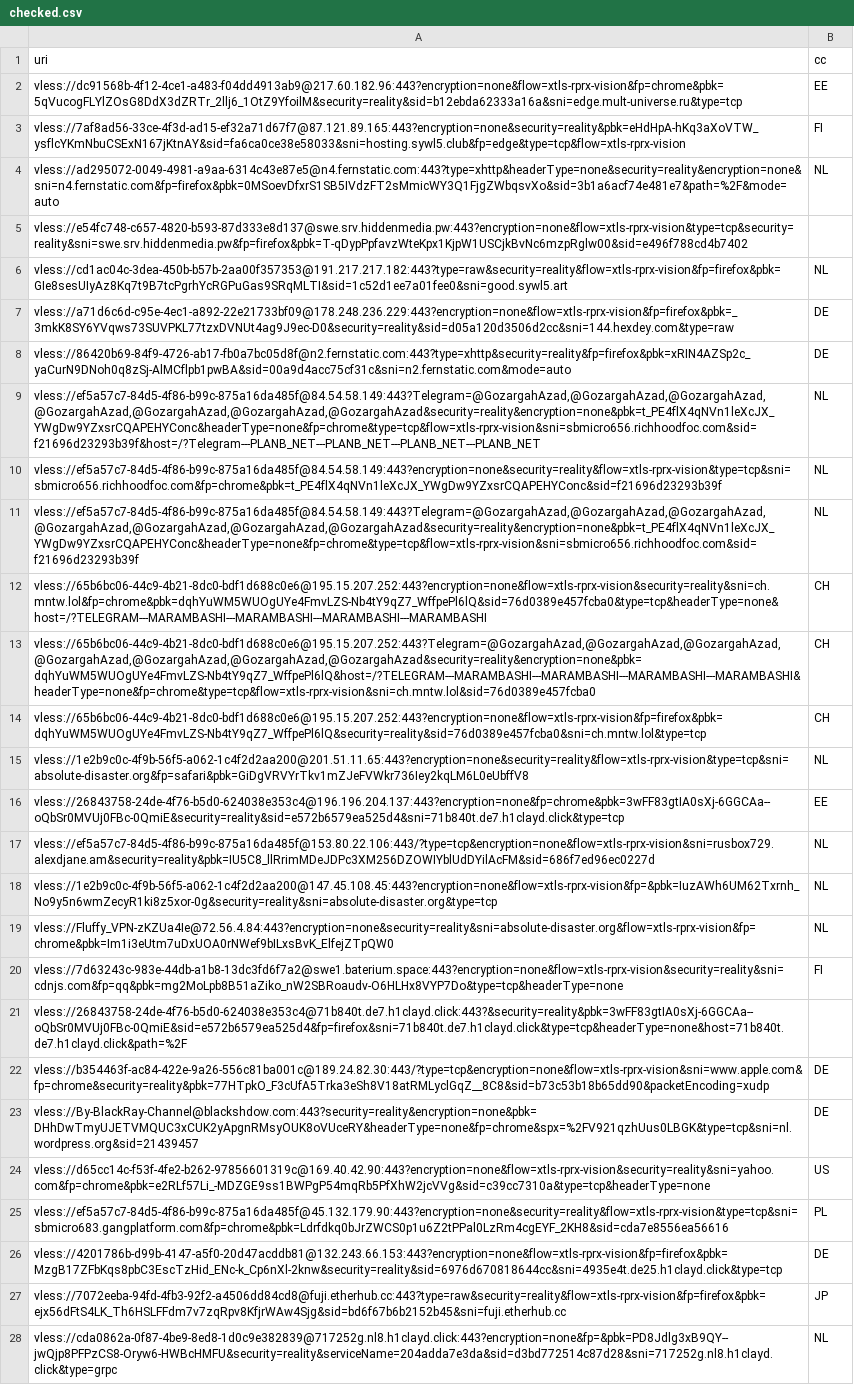
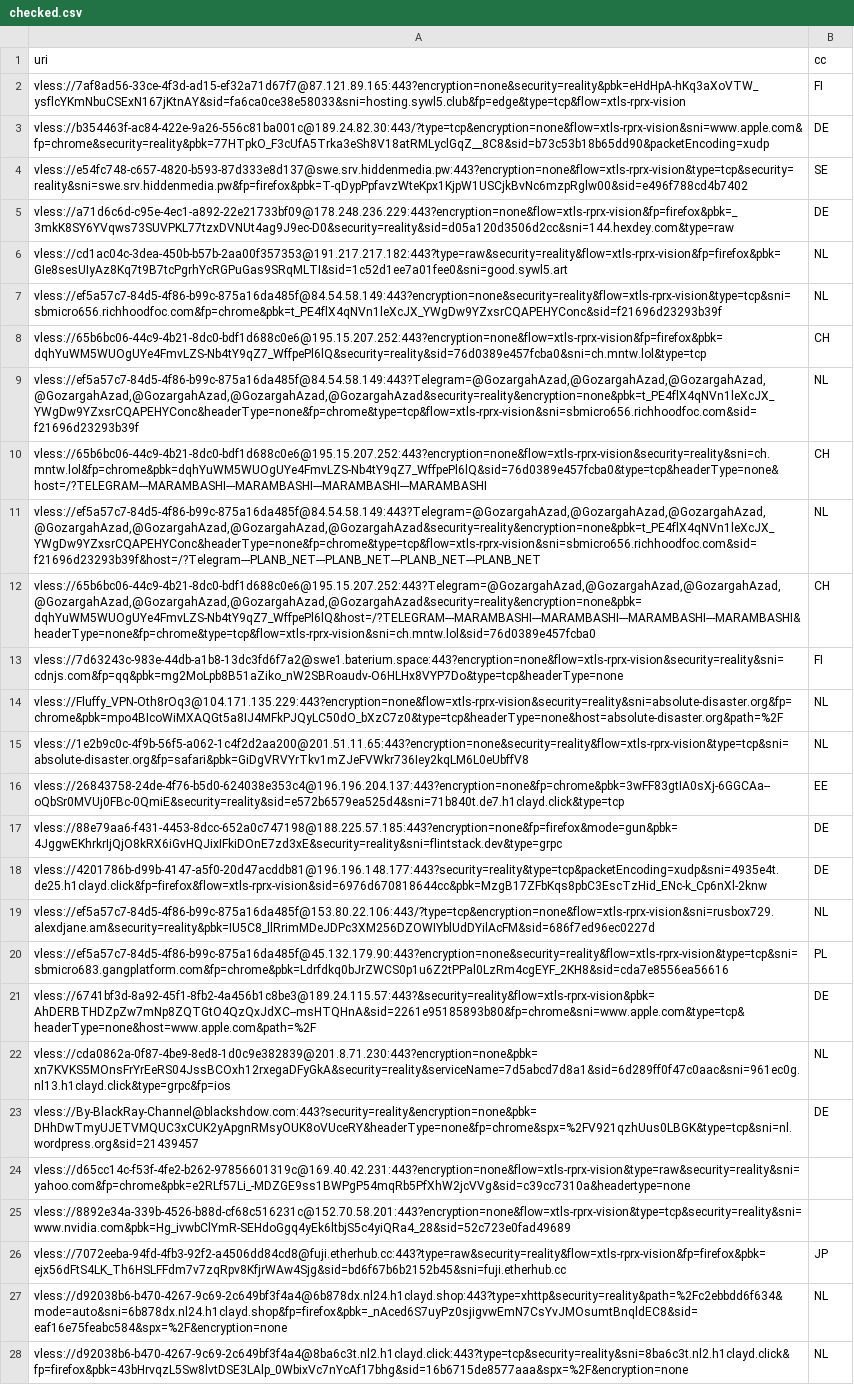
Before and after one commit to grisha-seleznev/free-vless-keys-russia, a CSV file: stage/checked.csv, drawn as a sheet; only a part is shown; the shorter side is filled out with more unchanged rows; removed rows and columns are numbered as before the commit, all else as after; the diff covers the shown part only; the diff names each change by its address in the sheet, - before the commit and + after, or states it on an @@ line.

```diff
--- a/stage/checked.csv
+++ b/stage/checked.csv
-row 2: vless://dc91568b-4f12-4ce1-a483-f04dd4913ab9@217.60.182.96:443?encryption=none&flow=xtls-rprx-vision&fp=chrome&pbk=5qVucogFLYlZOsG8DdX3dZRTr_2llj6_1OtZ9YfoilM&security=reality&sid=b12ebda62333a16a&sni=edge.mult-universe.ru&type=tcp | EE
-row 4: vless://ad295072-0049-4981-a9aa-6314c43e87e5@n4.fernstatic.com:443?type=xhttp&headerType=none&security=reality&encryption=none&sni=n4.fernstatic.com&fp=firefox&pbk=0MSoevDfxrS1SB5IVdzFT2sMmicWY3Q1FjgZWbqsvXo&sid=3b1a6acf74e481e7&path=%2F&mode=auto | NL
@@ row 22 moved to row 3: vless://b354463f-ac84-422e-9a26-556c81ba… @@
-B4 (cc): (empty)
+B4 (cc): SE
@@ row 7 moved to row 5: vless://a71d6c6d-c95e-4ec1-a892-22e21733… @@
-row 8: vless://86420b69-84f9-4726-ab17-fb0a7bc05d8f@n2.fernstatic.com:443?type=xhttp&security=reality&fp=firefox&pbk=xRIN4AZSp2c_yaCurN9DNoh0q8zSj-AlMCflpb1pwBA&sid=00a9d4acc75cf31c&sni=n2.fernstatic.com&mode=auto | DE
@@ row 14 moved to row 8: vless://65b6bc06-44c9-4b21-8dc0-bdf1d688… @@
@@ row 9 moved to row 11: vless://ef5a57c7-84d5-4f86-b99c-875a16da… @@
@@ row 20 moved to row 13: vless://7d63243c-983e-44db-a1b8-13dc3fd6… @@
+row 14: vless://Fluffy_VPN-Oth8rOq3@104.171.135.229:443?encryption=none&flow=xtls-rprx-vision&security=reality&sni=absolute-disaster.org&fp=chrome&pbk=mpo4BIcoWiMXAQGt5a8IJ4MFkPJQyLC50dO_bXzC7z0&type=tcp&headerType=none&host=absolute-disaster.org&path=%2F | NL
+row 17: vless://88e79aa6-f431-4453-8dcc-652a0c747198@188.225.57.185:443?encryption=none&fp=firefox&mode=gun&pbk=4JggwEKhrkrIjQjO8kRX6iGvHQJixIFkiDOnE7zd3xE&security=reality&sni=flintstack.dev&type=grpc | DE
@@ row 40 moved to row 18: vless://4201786b-d99b-4147-a5f0-20d47acd… @@
@@ row 25 moved to row 20: vless://ef5a57c7-84d5-4f86-b99c-875a16da… @@
@@ row 34 moved to row 21: vless://6741bf3d-8a92-45f1-8fb2-4a456b1c… @@
-A22 (uri): vless://1e2b9c0c-4f9b-56f5-a062-1c4f2d2aa200@147.45.108.45:443?encryption=none&flow=xtls-rprx-vision&fp=&pbk=IuzAWh6UM62Txrnh_No9y5n6wmZecyR1ki8z5xor-0g&security=reality&sni=absolute-disaster.org&type=tcp
+A22 (uri): vless://cda0862a-0f87-4be9-8ed8-1d0c9e382839@201.8.71.230:443?encryption=none&pbk=xn7KVKS5MOnsFrYrEeRS04JssBCOxh12rxegaDFyGkA&security=reality&serviceName=7d5abcd7d8a1&sid=6d289ff0f47c0aac&sni=961ec0g.nl13.h1clayd.click&type=grpc&fp=ios
-row 19: vless://Fluffy_VPN-zKZUa4Ie@72.56.4.84:443?encryption=none&security=reality&sni=absolute-disaster.org&flow=xtls-rprx-vision&fp=chrome&pbk=Im1i3eUtm7uDxUOA0rNWef9bILxsBvK_ElfejZTpQW0 | NL
-row 21: vless://26843758-24de-4f76-b5d0-624038e353c4@71b840t.de7.h1clayd.click:443?&security=reality&pbk=3wFF83gtIA0sXj-6GGCAa--oQbSr0MVUj0FBc-0QmiE&sid=e572b6579ea525d4&fp=firefox&sni=71b840t.de7.h1clayd.click&type=tcp&headerType=none&host=71b840t.de7.h1clayd.click&path=%2F
-row 24: vless://d65cc14c-f53f-4fe2-b262-97856601319c@169.40.42.90:443?encryption=none&flow=xtls-rprx-vision&security=reality&sni=yahoo.com&fp=chrome&pbk=e2RLf57Li_-MDZGE9ss1BWPgP54mqRb5PfXhW2jcVVg&sid=c39cc7310a&type=tcp&headerType=none | US
-row 26: vless://4201786b-d99b-4147-a5f0-20d47acddb81@132.243.66.153:443?encryption=none&flow=xtls-rprx-vision&fp=firefox&pbk=MzgB17ZFbKqs8pbC3EscTzHid_ENc-k_Cp6nXl-2knw&security=reality&sid=6976d670818644cc&sni=4935e4t.de25.h1clayd.click&type=tcp | DE
+row 24: vless://d65cc14c-f53f-4fe2-b262-97856601319c@169.40.42.231:443?encryption=none&flow=xtls-rprx-vision&type=raw&security=reality&sni=yahoo.com&fp=chrome&pbk=e2RLf57Li_-MDZGE9ss1BWPgP54mqRb5PfXhW2jcVVg&sid=c39cc7310a&headertype=none
+row 25: vless://8892e34a-339b-4526-b88d-cf68c516231c@152.70.58.201:443?encryption=none&flow=xtls-rprx-vision&type=tcp&security=reality&sni=www.nvidia.com&pbk=Hg_ivwbClYmR-SEHdoGgq4yEk6ltbjS5c4yiQRa4_28&sid=52c723e0fad49689
@@ row 42 moved to row 27: vless://d92038b6-b470-4267-9c69-2c649bf3… @@
@@ row 44 moved to row 28: vless://d92038b6-b470-4267-9c69-2c649bf3… @@
```
Also changed, not shown: 5 removed rows and 5 moved rows elsewhere in this file, stage/polymarket.csv, 56 other files.
